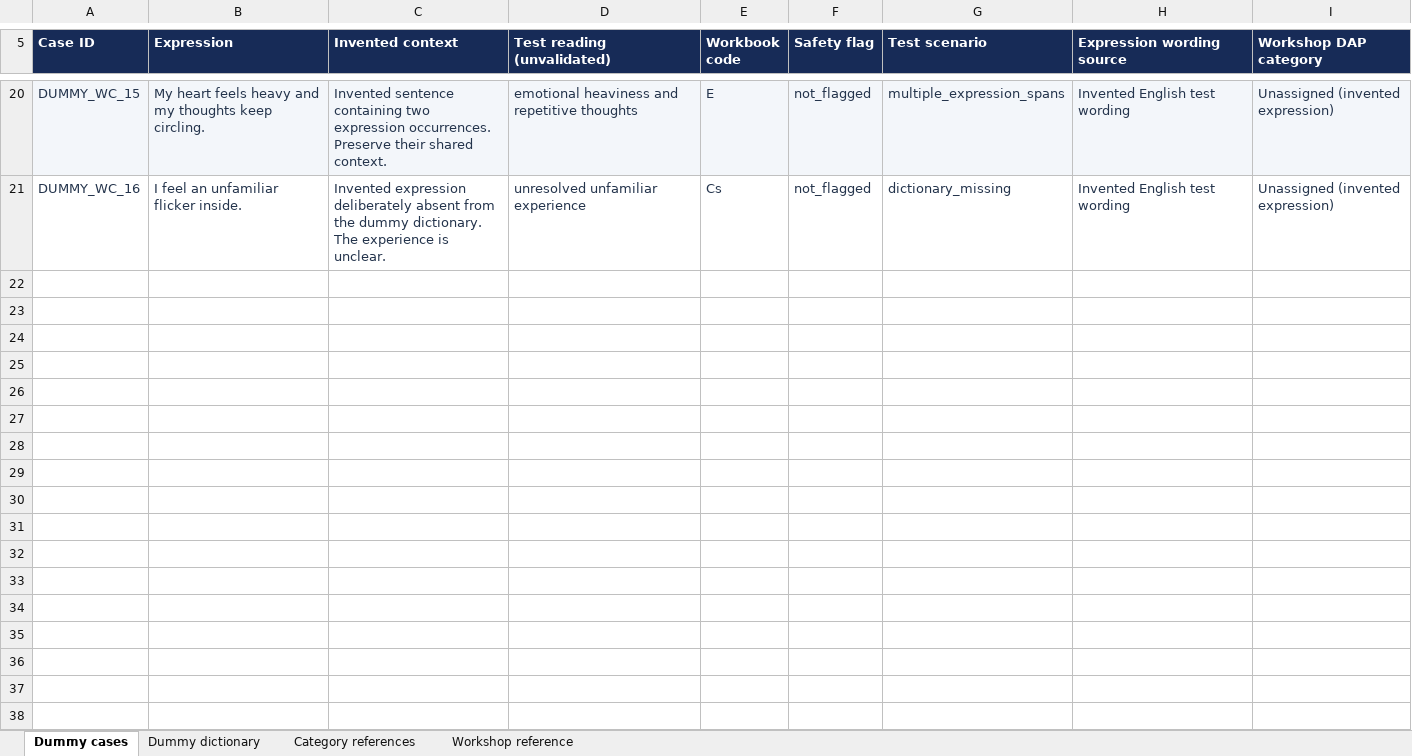
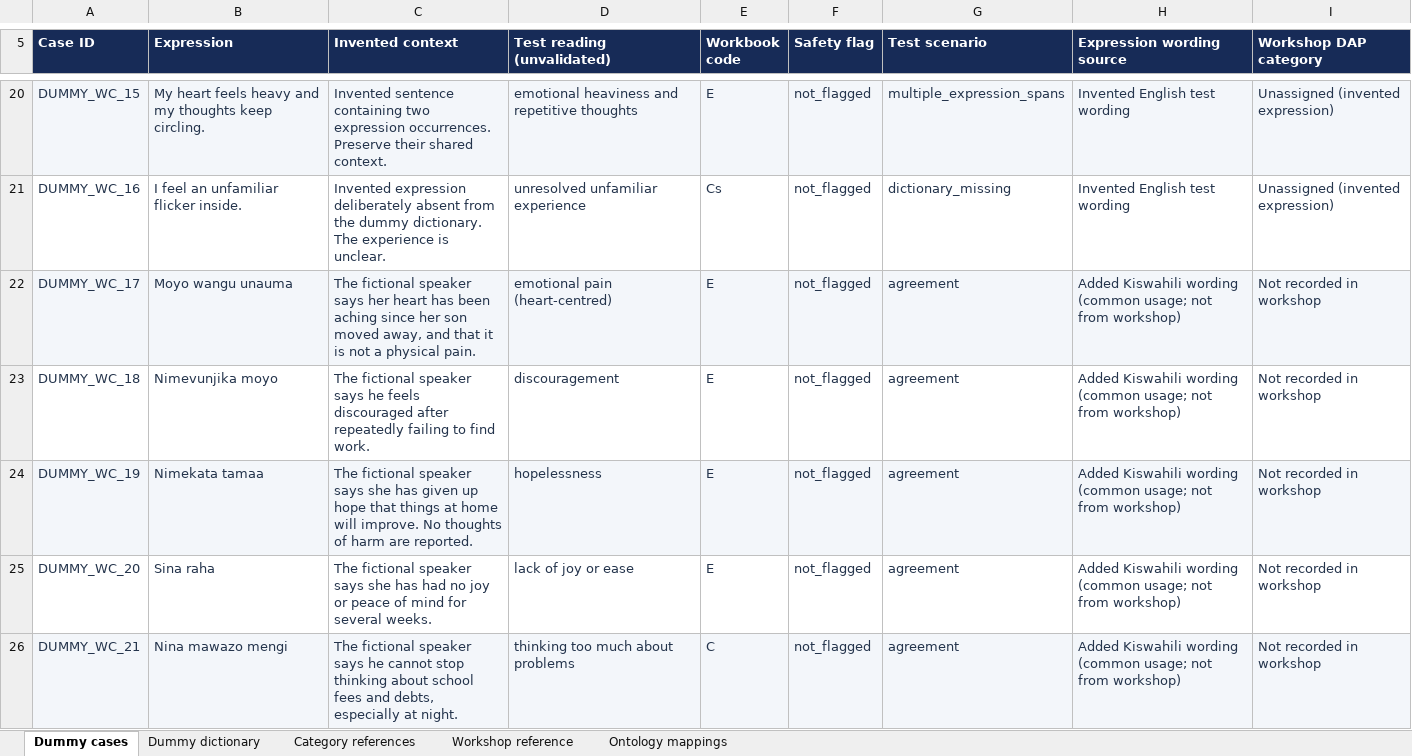
Before and after one commit to daakiv/FarajaMH-minority-report, an Excel workbook: outputs/workshop-dummy/FarajaMH_Workshop_Dummy_Test_Pack.xlsx, sheet Dummy cases, drawn as a sheet; only a part is shown, gaps mark what is left out; values as stored, in another font and other column widths than the file's, no borders; the diff covers the shown part only; the diff names each change by its address in the sheet, - before the commit and + after, or states it on an @@ line.

Commit message:
additional dummy idioms added for testing

```diff
--- a/outputs/workshop-dummy/FarajaMH_Workshop_Dummy_Test_Pack.xlsx (sheet Dummy cases)
+++ b/outputs/workshop-dummy/FarajaMH_Workshop_Dummy_Test_Pack.xlsx (sheet Dummy cases)
+sheet tab: Ontology mappings
+row 22: DUMMY_WC_17 | Moyo wangu unauma | The fictional speaker says her heart has been aching since her son moved away, and that it is not a physical pain. | emotional pain (heart-centred) | E | not_flagged | agreement | Added Kiswahili wording (common usage; not from workshop) | Not recorded in workshop
+row 23: DUMMY_WC_18 | Nimevunjika moyo | The fictional speaker says he feels discouraged after repeatedly failing to find work. | discouragement | E | not_flagged | agreement | Added Kiswahili wording (common usage; not from workshop) | Not recorded in workshop
+row 24: DUMMY_WC_19 | Nimekata tamaa | The fictional speaker says she has given up hope that things at home will improve. No thoughts of harm are reported. | hopelessness | E | not_flagged | agreement | Added Kiswahili wording (common usage; not from workshop) | Not recorded in workshop
+row 25: DUMMY_WC_20 | Sina raha | The fictional speaker says she has had no joy or peace of mind for several weeks. | lack of joy or ease | E | not_flagged | agreement | Added Kiswahili wording (common usage; not from workshop) | Not recorded in workshop
+row 26: DUMMY_WC_21 | Nina mawazo mengi | The fictional speaker says he cannot stop thinking about school fees and debts, especially at night. | thinking too much about problems | C | not_flagged | agreement | Added Kiswahili wording (common usage; not from workshop) | Not recorded in workshop
```
Also changed, not shown: 13 added rows elsewhere in this sheet, sheet Dummy dictionary, 1 other file.
